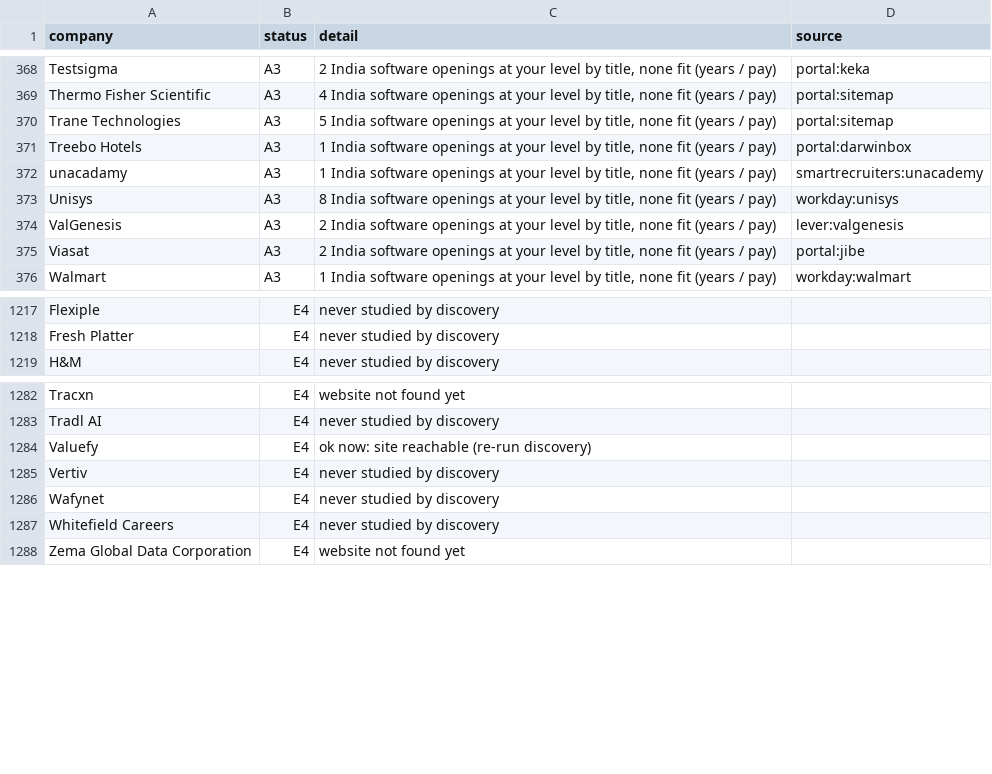
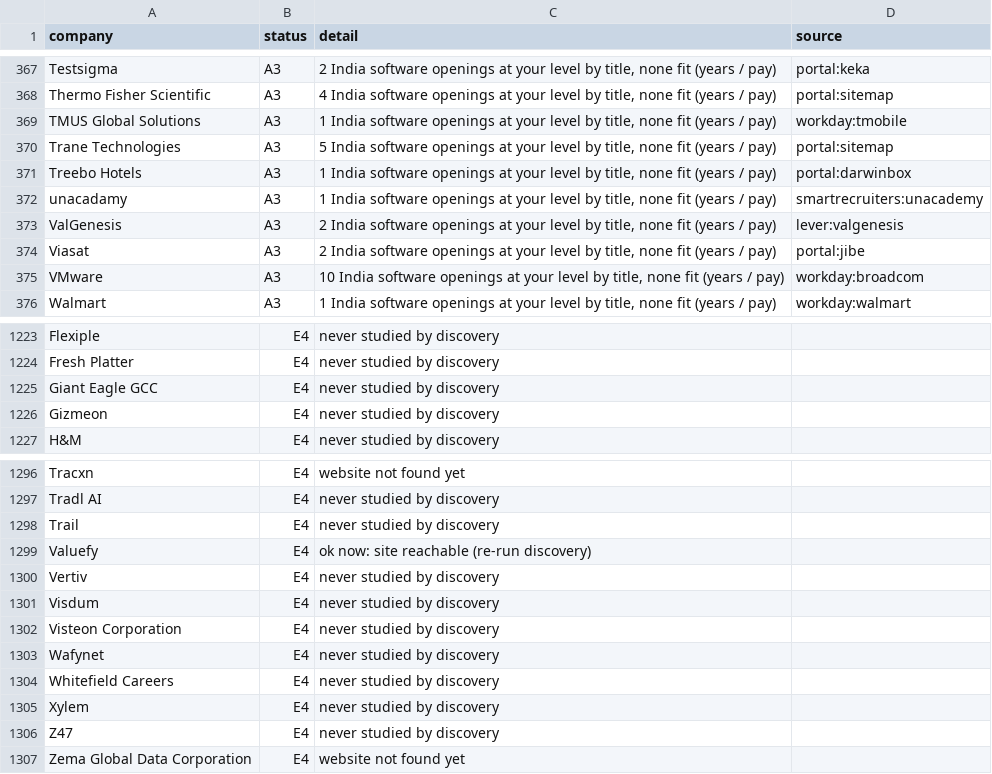
Before and after one commit to 24yash/india-swe-job-search, a CSV file: output/coverage-2026-11-15.csv, drawn as a sheet; only a part is shown, gaps mark what is left out; removed rows and columns are numbered as before the commit, all else as after; the diff covers the shown part only; the diff names each change by its address in the sheet, - before the commit and + after, or states it on an @@ line.

```diff
--- a/output/coverage-2026-11-15.csv
+++ b/output/coverage-2026-11-15.csv
+row 369: TMUS Global Solutions | A3 | 1 India software openings at your level by title, none fit (years / pay) | workday:tmobile
-row 373: Unisys | A3 | 8 India software openings at your level by title, none fit (years / pay) | workday:unisys
+row 375: VMware | A3 | 10 India software openings at your level by title, none fit (years / pay) | workday:broadcom
+row 1225: Giant Eagle GCC | E4 | never studied by discovery
+row 1226: Gizmeon | E4 | never studied by discovery
+row 1298: Trail | E4 | never studied by discovery
+row 1301: Visdum | E4 | never studied by discovery
+row 1302: Visteon Corporation | E4 | never studied by discovery
+row 1305: Xylem | E4 | never studied by discovery
+row 1306: Z47 | E4 | never studied by discovery
```
Also changed, not shown: 17 added rows, 6 removed rows and 22 edited cells elsewhere in this file, output/company-bank-2026-11-15.csv, output/jobs-2026-11-15.csv, 13 other files.
